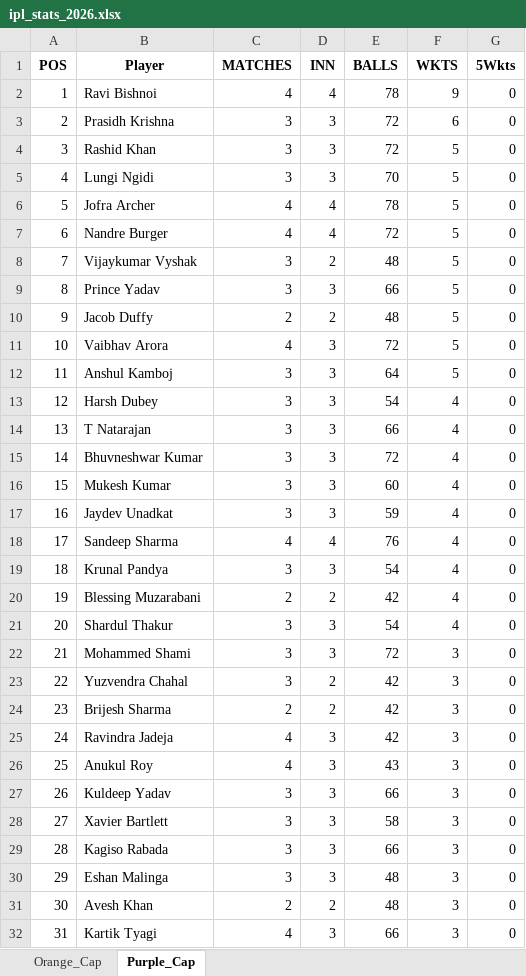
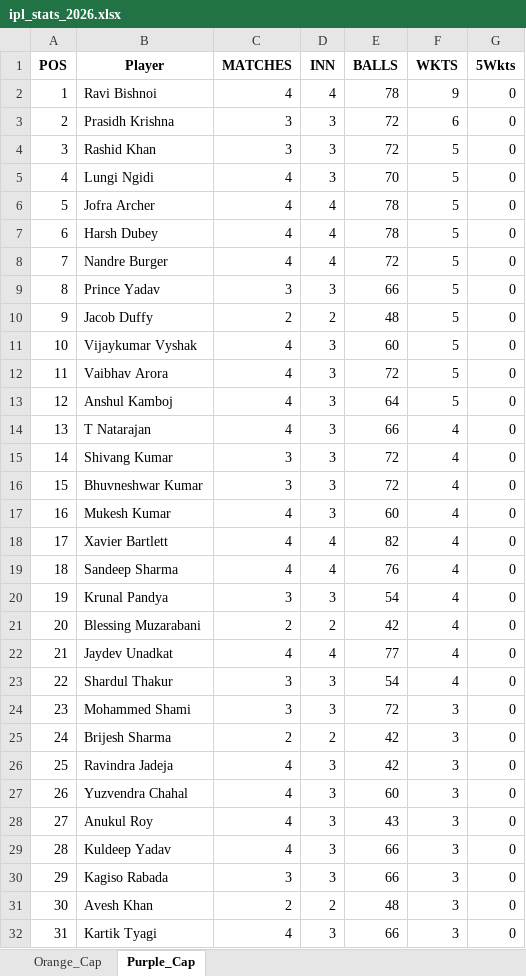
Before and after one commit to pratikalwaysrocks/Wadi-IPL-2026, an Excel workbook: ipl_stats_2026.xlsx, sheet Purple_Cap, drawn as a sheet; only a part is shown; values as stored, in another font and other column widths than the file's, no borders; removed rows and columns are numbered as before the commit, all else as after; the diff covers the shown part only; the diff names each change by its address in the sheet, - before the commit and + after, or states it on an @@ line.

```diff
--- a/ipl_stats_2026.xlsx (sheet Purple_Cap)
+++ b/ipl_stats_2026.xlsx (sheet Purple_Cap)
-C5 (MATCHES): 3
+C5 (MATCHES): 4
+row 7: 6 | Harsh Dubey | 4 | 4 | 78 | 5 | 0
@@ column A (POS) renumbered from row 8 down @@
-row 8: 7 | Vijaykumar Vyshak | 3 | 2 | 48 | 5 | 0
+row 11: 10 | Vijaykumar Vyshak | 4 | 3 | 60 | 5 | 0
-C13 (MATCHES): 3
+C13 (MATCHES): 4
-row 13: 12 | Harsh Dubey | 3 | 3 | 54 | 4 | 0
-C14 (MATCHES): 3
+C14 (MATCHES): 4
+row 15: 14 | Shivang Kumar | 3 | 3 | 72 | 4 | 0
-C17 (MATCHES): 3
+C17 (MATCHES): 4
-row 17: 16 | Jaydev Unadkat | 3 | 3 | 59 | 4 | 0
+row 18: 17 | Xavier Bartlett | 4 | 4 | 82 | 4 | 0
+row 22: 21 | Jaydev Unadkat | 4 | 4 | 77 | 4 | 0
-row 23: 22 | Yuzvendra Chahal | 3 | 2 | 42 | 3 | 0
+row 27: 26 | Yuzvendra Chahal | 4 | 3 | 60 | 3 | 0
-C29 (MATCHES): 3
+C29 (MATCHES): 4
-row 28: 27 | Xavier Bartlett | 3 | 3 | 58 | 3 | 0
-row 30: 29 | Eshan Malinga | 3 | 3 | 48 | 3 | 0
```
Also changed, not shown: 3 added rows, 1 removed row and 9 edited cells elsewhere in this sheet, sheet Orange_Cap, IPL_Fantasy_Points.xlsx, 3 other files.
